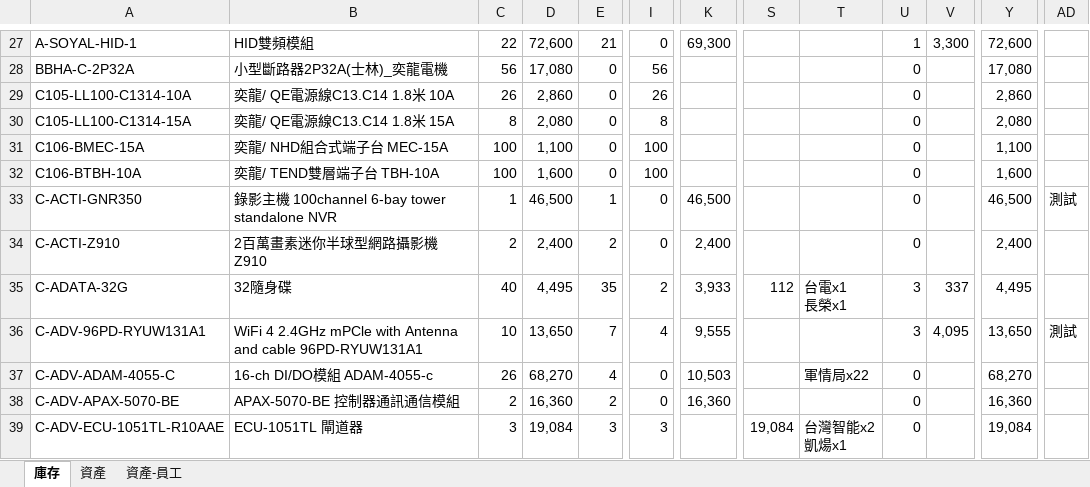
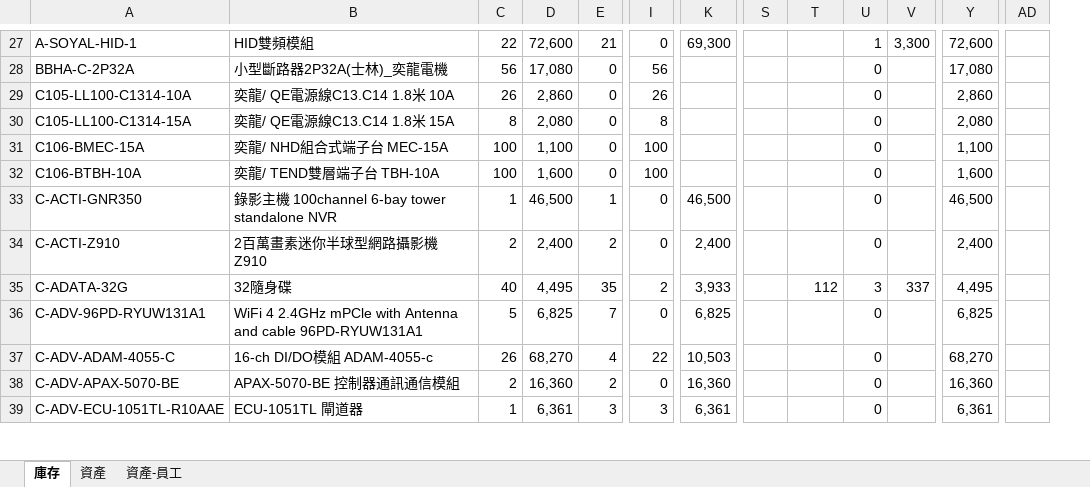
Before and after one commit to chienyulee2023-alt/sunforce-asset-query, an Excel workbook: data.xlsx, sheet 庫存, drawn as a sheet; only a part is shown, gaps mark what is left out; values as stored, in another font and other column widths than the file's, no cell formats; removed rows and columns are numbered as before the commit, all else as after; ↵ is a line break in a cell; the diff covers the shown part only; the diff names each change by its address in the sheet, - before the commit and + after, or states it on an @@ line.

Commit message:
20260930
20260930

```diff
--- a/data.xlsx (sheet 庫存)
+++ b/data.xlsx (sheet 庫存)
+column S, empty
-column T, rows 35-39: 台電x1 ↵ 長榮x1 |  | 軍情局x22 |  | 台灣智能x2 ↵ 凱煬x1
-AD33: 測試
+AD33: (empty)
-C36: 10
+C36: 5
-D36: 13,650
+D36: 6,825
-I36: 4
+I36: 0
-K36: 9,555
+K36: 6,825
-U36: 3
+U36: 0
-V36: 4,095
+V36: (empty)
-Y36: 13,650
+Y36: 6,825
-AD36: 測試
+AD36: (empty)
-I37: 0
+I37: 22
-C39: 3
+C39: 1
-D39: 19,084
+D39: 6,361
-K39: (empty)
+K39: 6,361
-T39: 19,084
+T39: (empty)
-Y39: 19,084
+Y39: 6,361
```
Also changed, not shown: 15 added rows, 4 removed rows and 218 edited cells elsewhere in this sheet, sheet 資產-員工, sheet 資產, cell formats, formulas that keep their value.
